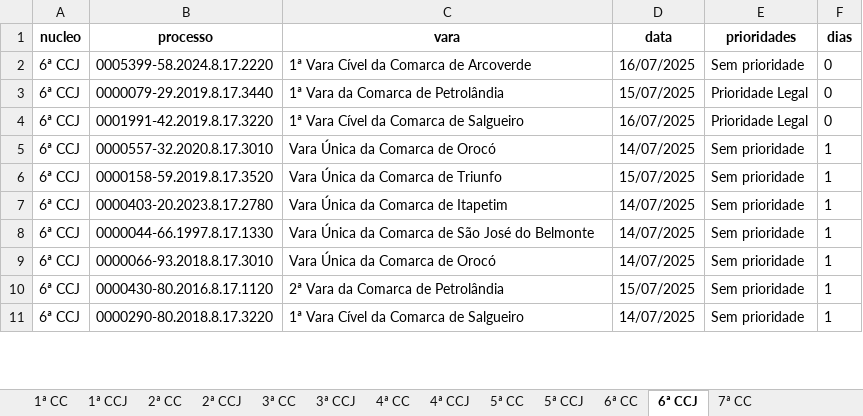
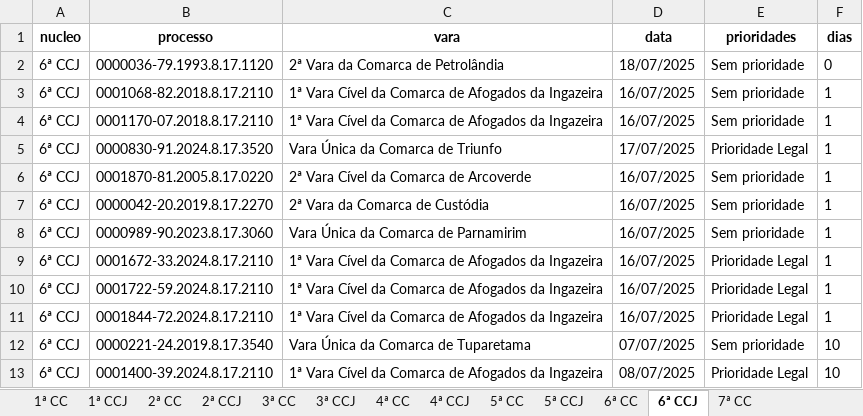
Before and after one commit to Fasri/analise_de, an Excel workbook: final_tempo_real.xlsx, sheet 6ª CCJ, drawn as a sheet; only a part is shown; values as stored, in another font and other column widths than the file's, no borders; removed rows and columns are numbered as before the commit, all else as after; the diff covers the shown part only; the diff names each change by its address in the sheet, - before the commit and + after, or states it on an @@ line.

```diff
--- a/final_tempo_real.xlsx (sheet 6ª CCJ)
+++ b/final_tempo_real.xlsx (sheet 6ª CCJ)
-B2 (processo): 0005399-58.2024.8.17.2220
+B2 (processo): 0000036-79.1993.8.17.1120
-C2 (vara): 1ª Vara Cível da Comarca de Arcoverde
+C2 (vara): 2ª Vara da Comarca de Petrolândia
-D2 (data): 16/07/2025
+D2 (data): 18/07/2025
-row 3: 6ª CCJ | 0000079-29.2019.8.17.3440 | 1ª Vara da Comarca de Petrolândia | 15/07/2025 | Prioridade Legal | 0
-B3 (processo): 0001991-42.2019.8.17.3220
+B3 (processo): 0001068-82.2018.8.17.2110
-C3 (vara): 1ª Vara Cível da Comarca de Salgueiro
+C3 (vara): 1ª Vara Cível da Comarca de Afogados da Ingazeira
-E3 (prioridades): Prioridade Legal
+E3 (prioridades): Sem prioridade
-F3 (dias): 0
+F3 (dias): 1
-B4 (processo): 0000557-32.2020.8.17.3010
+B4 (processo): 0001170-07.2018.8.17.2110
-C4 (vara): Vara Única da Comarca de Orocó
+C4 (vara): 1ª Vara Cível da Comarca de Afogados da Ingazeira
-D4 (data): 14/07/2025
+D4 (data): 16/07/2025
-B5 (processo): 0000158-59.2019.8.17.3520
+B5 (processo): 0000830-91.2024.8.17.3520
-D5 (data): 15/07/2025
+D5 (data): 17/07/2025
-E5 (prioridades): Sem prioridade
+E5 (prioridades): Prioridade Legal
-B6 (processo): 0000403-20.2023.8.17.2780
+B6 (processo): 0001870-81.2005.8.17.0220
-C6 (vara): Vara Única da Comarca de Itapetim
+C6 (vara): 2ª Vara Cível da Comarca de Arcoverde
-D6:D8 (data): 14/07/2025
+D6:D8 (data): 16/07/2025
-B7 (processo): 0000044-66.1997.8.17.1330
+B7 (processo): 0000042-20.2019.8.17.2270
-C7 (vara): Vara Única da Comarca de São José do Belmonte
+C7 (vara): 2ª Vara da Comarca de Custódia
-B8 (processo): 0000066-93.2018.8.17.3010
+B8 (processo): 0000989-90.2023.8.17.3060
-C8 (vara): Vara Única da Comarca de Orocó
+C8 (vara): Vara Única da Comarca de Parnamirim
-B9 (processo): 0000430-80.2016.8.17.1120
+B9 (processo): 0001672-33.2024.8.17.2110
-C9 (vara): 2ª Vara da Comarca de Petrolândia
+C9 (vara): 1ª Vara Cível da Comarca de Afogados da Ingazeira
-D9 (data): 15/07/2025
+D9 (data): 16/07/2025
-E9:E10 (prioridades): Sem prioridade
+E9:E10 (prioridades): Prioridade Legal
-B10 (processo): 0000290-80.2018.8.17.3220
+B10 (processo): 0001722-59.2024.8.17.2110
-C10 (vara): 1ª Vara Cível da Comarca de Salgueiro
+C10 (vara): 1ª Vara Cível da Comarca de Afogados da Ingazeira
-D10 (data): 14/07/2025
+D10 (data): 16/07/2025
+row 11: 6ª CCJ | 0001844-72.2024.8.17.2110 | 1ª Vara Cível da Comarca de Afogados da Ingazeira | 16/07/2025 | Prioridade Legal | 1
+row 12: 6ª CCJ | 0000221-24.2019.8.17.3540 | Vara Única da Comarca de Tuparetama | 07/07/2025 | Sem prioridade | 10
+row 13: 6ª CCJ | 0001400-39.2024.8.17.2110 | 1ª Vara Cível da Comarca de Afogados da Ingazeira | 08/07/2025 | Prioridade Legal | 10
```
Also changed, not shown: other rows of this sheet, sheet 7ª CC, sheet CONSOLIDADO, sheet 1ª CC, sheet 3ª CC, sheet 6ª CC, sheet 2ª CC, 8 more sheets, alerta_processos.xlsx, quantidade_processos.xlsx, 3 other files.
